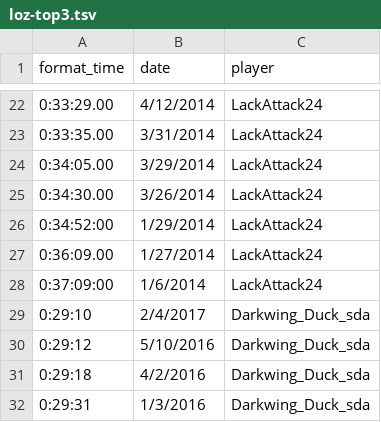
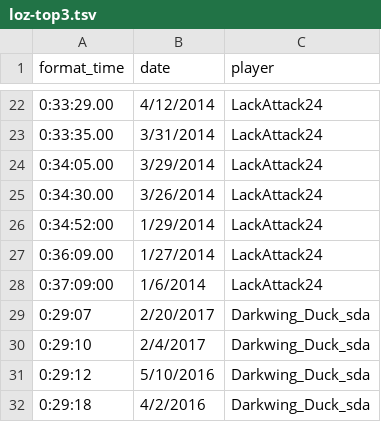
Before and after one commit to davidsnyder/speedrunners, a TSV file: data/loz-top3.tsv, drawn as a sheet; only a part is shown, gaps mark what is left out; the shorter side is filled out with more unchanged rows.

```diff
--- a/data/loz-top3.tsv
+++ b/data/loz-top3.tsv
@@ -28,2 +28,3 @@ format_time	date	player
 0:37:09:00	1/6/2014	LackAttack24
+0:29:07	2/20/2017	Darkwing_Duck_sda
 0:29:10	2/4/2017	Darkwing_Duck_sda
```
Also changed, not shown: data/gta-vice-city-any%.tsv, data/oot/oot-any%.tsv, 1 other file.
